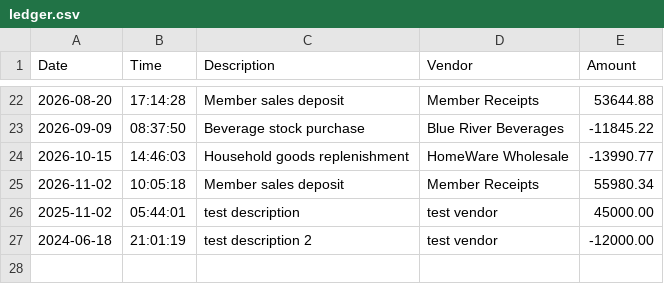
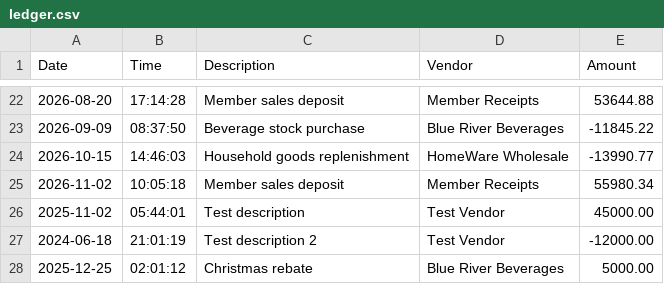
Before and after one commit to hageprimus/capstone-1, a CSV file: src/main/resources/ledger.csv, drawn as a sheet; only a part is shown, gaps mark what is left out.

```diff
--- a/src/main/resources/ledger.csv
+++ b/src/main/resources/ledger.csv
@@ -25,3 +25,4 @@ Date|Time|Description|Vendor|Amount
 2026-11-02|10:05:18|Member sales deposit|Member Receipts|55980.34
-2025-11-02|05:44:01|test description|test vendor|45000.00
-2024-06-18|21:01:19|test description 2|test vendor|-12000.00
+2025-11-02|05:44:01|Test description|Test Vendor|45000.00
+2024-06-18|21:01:19|Test description 2|Test Vendor|-12000.00
+2025-12-25|02:01:12|Christmas rebate|Blue River Beverages|5000.00
```
Also changed, not shown: 3 other files.
